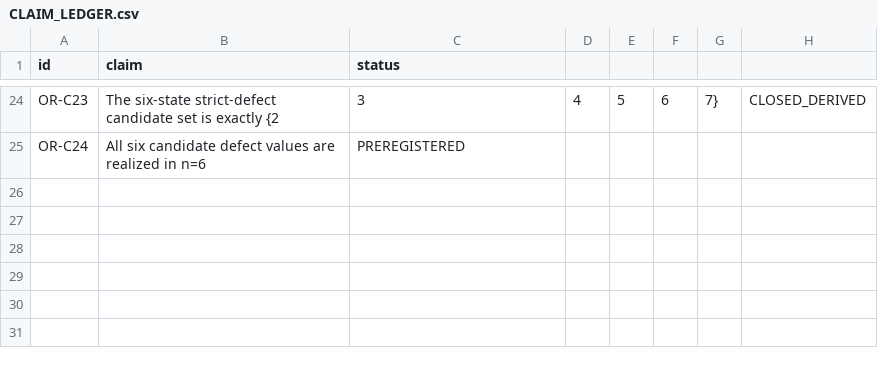
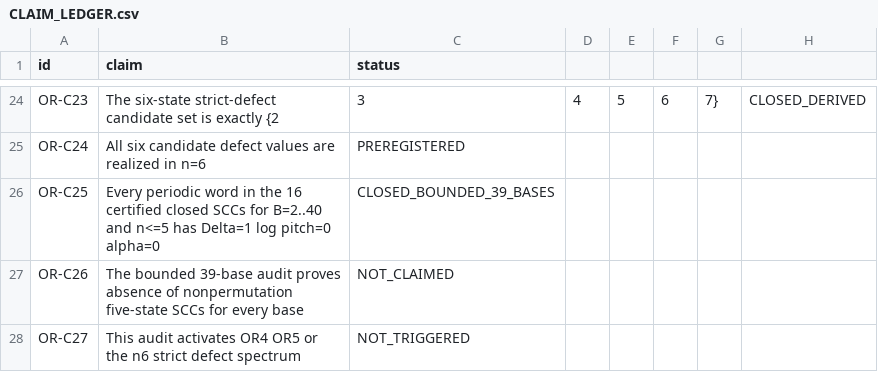
Before and after one commit to FacundoFirmenich/rgphi-radix-mobius-dynamics, a CSV file: origin-resonance/CLAIM_LEDGER.csv, drawn as a sheet; only a part is shown, gaps mark what is left out; the diff names each change by its address in the sheet, - before the commit and + after, or states it on an @@ line.

Commit message:
origin-resonance: preserve bounded baseline claims

```diff
--- a/origin-resonance/CLAIM_LEDGER.csv
+++ b/origin-resonance/CLAIM_LEDGER.csv
+row 26: OR-C25 | Every periodic word in the 16 certified closed SCCs for B=2..40 and n<=5 has Delta=1 log pitch=0 alpha=0 | CLOSED_BOUNDED_39_BASES
+row 27: OR-C26 | The bounded 39-base audit proves absence of nonpermutation five-state SCCs for every base | NOT_CLAIMED
+row 28: OR-C27 | This audit activates OR4 OR5 or the n6 strict defect spectrum | NOT_TRIGGERED
```
